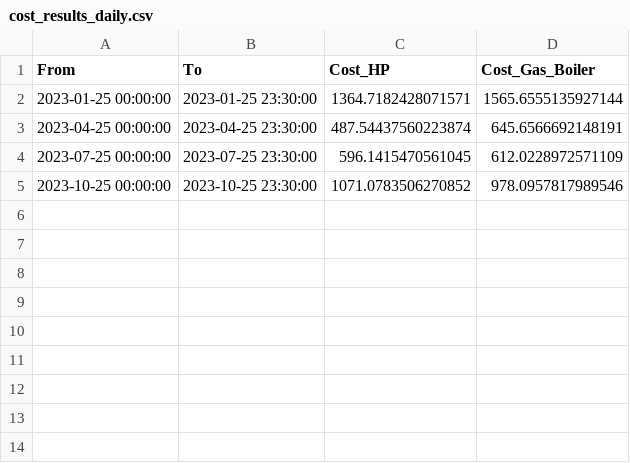
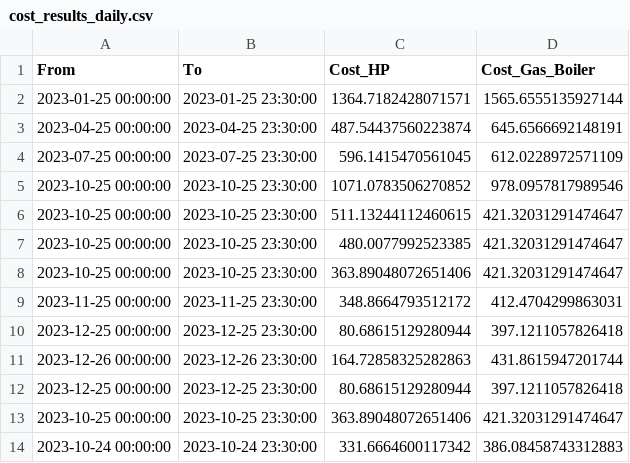
Before and after one commit to Qiuyi-Hong/SHEMS, a CSV file: cost_results_daily.csv, drawn as a sheet.

Commit message:
v4.3: updated dataset to 2024 and heat demand profiles for SH and DHW heating

```diff
--- a/cost_results_daily.csv
+++ b/cost_results_daily.csv
@@ -5 +5,10 @@ From,To,Cost_HP,Cost_Gas_Boiler
 2023-10-25 00:00:00,2023-10-25 23:30:00,1071.0783506270852,978.0957817989546
+2023-10-25 00:00:00,2023-10-25 23:30:00,511.13244112460615,421.32031291474647
+2023-10-25 00:00:00,2023-10-25 23:30:00,480.0077992523385,421.32031291474647
+2023-10-25 00:00:00,2023-10-25 23:30:00,363.89048072651406,421.32031291474647
+2023-11-25 00:00:00,2023-11-25 23:30:00,348.8664793512172,412.4704299863031
+2023-12-25 00:00:00,2023-12-25 23:30:00,80.68615129280944,397.1211057826418
+2023-12-26 00:00:00,2023-12-26 23:30:00,164.72858325282863,431.8615947201744
+2023-12-25 00:00:00,2023-12-25 23:30:00,80.68615129280944,397.1211057826418
+2023-10-25 00:00:00,2023-10-25 23:30:00,363.89048072651406,421.32031291474647
+2023-10-24 00:00:00,2023-10-24 23:30:00,331.6664600117342,386.08458743312883
```
Also changed, not shown: cost_results_monthly.csv, 56 other files.
